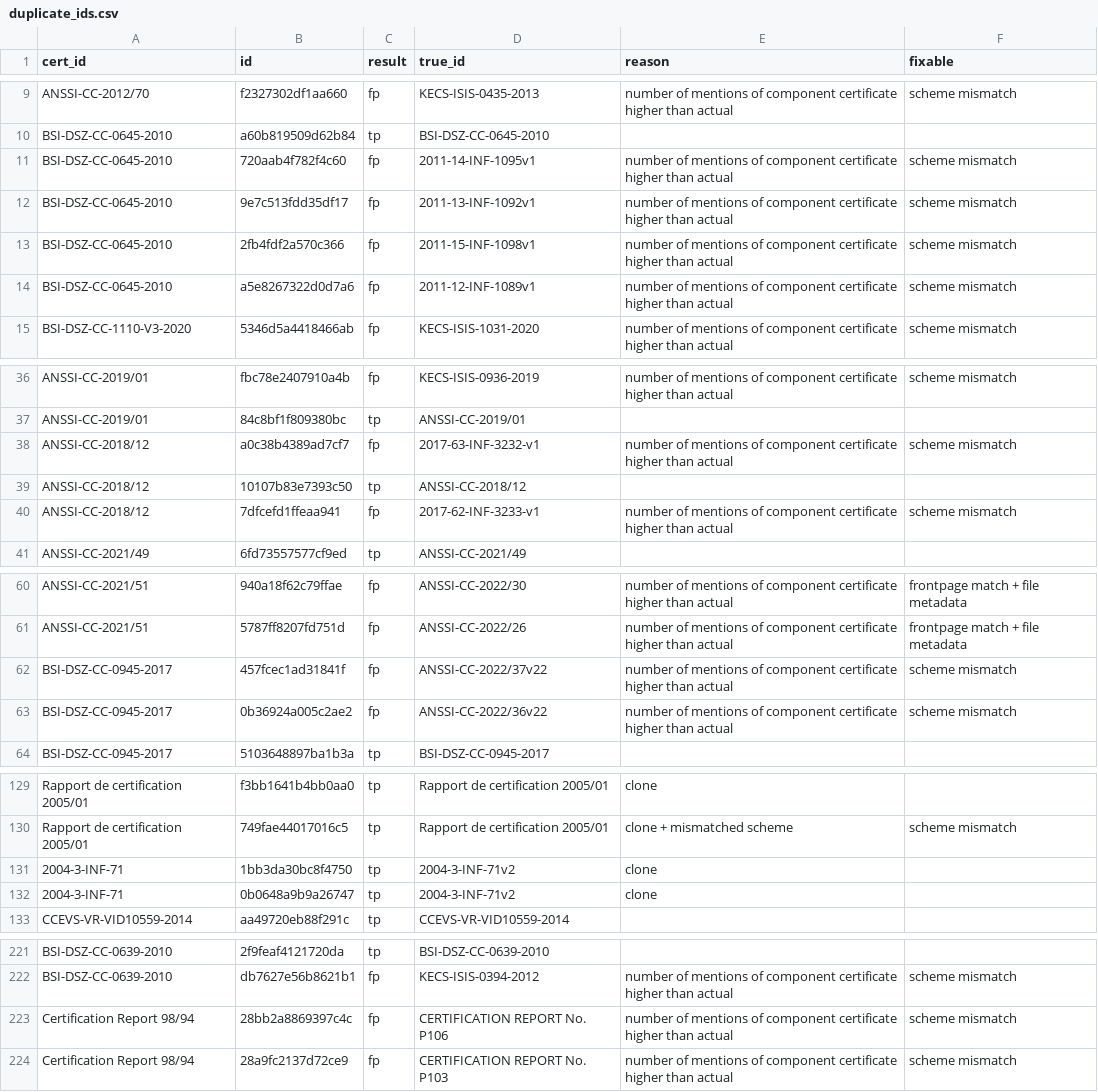
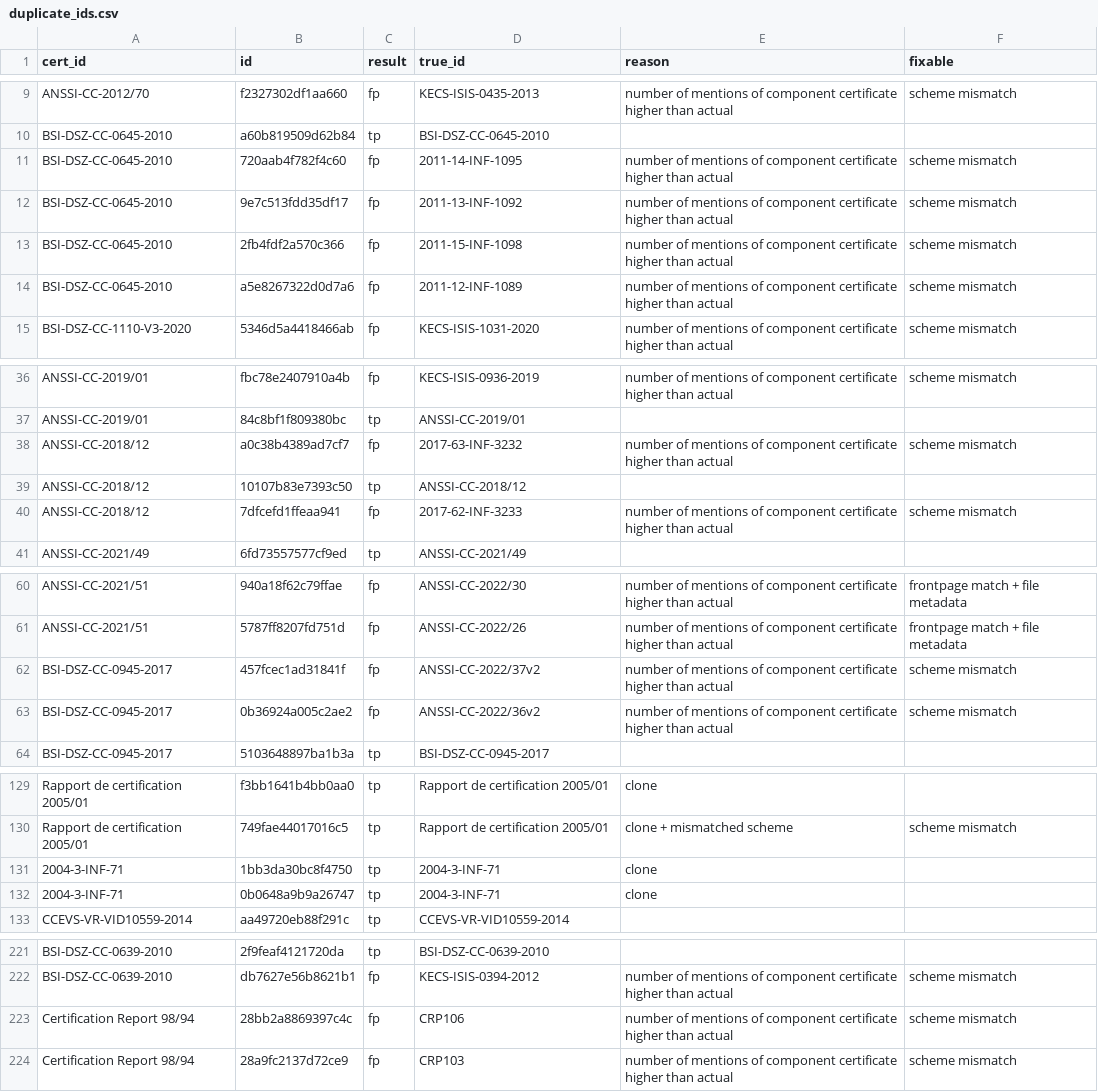
Before and after one commit to crocs-muni/sec-certs, a CSV file: data/cert_id_eval/duplicate_ids.csv, drawn as a sheet; only a part is shown, gaps mark what is left out; the diff covers the shown part only.

Commit message:
Add cert_id_evalution notebook, improve cert-id heuristics.

```diff
--- a/data/cert_id_eval/duplicate_ids.csv
+++ b/data/cert_id_eval/duplicate_ids.csv
@@ -10,6 +10,6 @@ ANSSI-CC-2012/70,f2327302df1aa660,fp,KECS-ISIS-0435-2013,number of mentions of c
 BSI-DSZ-CC-0645-2010,a60b819509d62b84,tp,BSI-DSZ-CC-0645-2010,,
-BSI-DSZ-CC-0645-2010,720aab4f782f4c60,fp,2011-14-INF-1095v1,number of mentions of component certificate higher than actual,scheme mismatch
-BSI-DSZ-CC-0645-2010,9e7c513fdd35df17,fp,2011-13-INF-1092v1,number of mentions of component certificate higher than actual,scheme mismatch
-BSI-DSZ-CC-0645-2010,2fb4fdf2a570c366,fp,2011-15-INF-1098v1,number of mentions of component certificate higher than actual,scheme mismatch
-BSI-DSZ-CC-0645-2010,a5e8267322d0d7a6,fp,2011-12-INF-1089v1,number of mentions of component certificate higher than actual,scheme mismatch
+BSI-DSZ-CC-0645-2010,720aab4f782f4c60,fp,2011-14-INF-1095,number of mentions of component certificate higher than actual,scheme mismatch
+BSI-DSZ-CC-0645-2010,9e7c513fdd35df17,fp,2011-13-INF-1092,number of mentions of component certificate higher than actual,scheme mismatch
+BSI-DSZ-CC-0645-2010,2fb4fdf2a570c366,fp,2011-15-INF-1098,number of mentions of component certificate higher than actual,scheme mismatch
+BSI-DSZ-CC-0645-2010,a5e8267322d0d7a6,fp,2011-12-INF-1089,number of mentions of component certificate higher than actual,scheme mismatch
 BSI-DSZ-CC-1110-V3-2020,5346d5a4418466ab,fp,KECS-ISIS-1031-2020,number of mentions of component certificate higher than actual,scheme mismatch
@@ -37,5 +37,5 @@ ANSSI-CC-2019/01,fbc78e2407910a4b,fp,KECS-ISIS-0936-2019,number of mentions of c
 ANSSI-CC-2019/01,84c8bf1f809380bc,tp,ANSSI-CC-2019/01,,
-ANSSI-CC-2018/12,a0c38b4389ad7cf7,fp,2017-63-INF-3232-v1,number of mentions of component certificate higher than actual,scheme mismatch
+ANSSI-CC-2018/12,a0c38b4389ad7cf7,fp,2017-63-INF-3232,number of mentions of component certificate higher than actual,scheme mismatch
 ANSSI-CC-2018/12,10107b83e7393c50,tp,ANSSI-CC-2018/12,,
-ANSSI-CC-2018/12,7dfcefd1ffeaa941,fp,2017-62-INF-3233-v1,number of mentions of component certificate higher than actual,scheme mismatch
+ANSSI-CC-2018/12,7dfcefd1ffeaa941,fp,2017-62-INF-3233,number of mentions of component certificate higher than actual,scheme mismatch
 ANSSI-CC-2021/49,6fd73557577cf9ed,tp,ANSSI-CC-2021/49,,
@@ -61,4 +61,4 @@ ANSSI-CC-2021/51,940a18f62c79ffae,fp,ANSSI-CC-2022/30,number of mentions of comp
 ANSSI-CC-2021/51,5787ff8207fd751d,fp,ANSSI-CC-2022/26,number of mentions of component certificate higher than actual,frontpage match + file metadata
-BSI-DSZ-CC-0945-2017,457fcec1ad31841f,fp,ANSSI-CC-2022/37v22,number of mentions of component certificate higher than actual,scheme mismatch
-BSI-DSZ-CC-0945-2017,0b36924a005c2ae2,fp,ANSSI-CC-2022/36v22,number of mentions of component certificate higher than actual,scheme mismatch
+BSI-DSZ-CC-0945-2017,457fcec1ad31841f,fp,ANSSI-CC-2022/37v2,number of mentions of component certificate higher than actual,scheme mismatch
+BSI-DSZ-CC-0945-2017,0b36924a005c2ae2,fp,ANSSI-CC-2022/36v2,number of mentions of component certificate higher than actual,scheme mismatch
 BSI-DSZ-CC-0945-2017,5103648897ba1b3a,tp,BSI-DSZ-CC-0945-2017,,
@@ -130,4 +130,4 @@ Rapport de certification 2005/01,f3bb1641b4bb0aa0,tp,Rapport de certification 20
 Rapport de certification 2005/01,749fae44017016c5,tp,Rapport de certification 2005/01,clone + mismatched scheme,scheme mismatch
-2004-3-INF-71,1bb3da30bc8f4750,tp,2004-3-INF-71v2,clone,
-2004-3-INF-71,0b0648a9b9a26747,tp,2004-3-INF-71v2,clone,
+2004-3-INF-71,1bb3da30bc8f4750,tp,2004-3-INF-71,clone,
+2004-3-INF-71,0b0648a9b9a26747,tp,2004-3-INF-71,clone,
 CCEVS-VR-VID10559-2014,aa49720eb88f291c,tp,CCEVS-VR-VID10559-2014,,
@@ -222,3 +222,3 @@ BSI-DSZ-CC-0639-2010,2f9feaf4121720da,tp,BSI-DSZ-CC-0639-2010,,
 BSI-DSZ-CC-0639-2010,db7627e56b8621b1,fp,KECS-ISIS-0394-2012,number of mentions of component certificate higher than actual,scheme mismatch
-Certification Report 98/94,28bb2a8869397c4c,fp,CERTIFICATION REPORT No. P106,number of mentions of component certificate higher than actual,scheme mismatch
-Certification Report 98/94,28a9fc2137d72ce9,fp,CERTIFICATION REPORT No. P103,number of mentions of component certificate higher than actual,scheme mismatch
+Certification Report 98/94,28bb2a8869397c4c,fp,CRP106,number of mentions of component certificate higher than actual,scheme mismatch
+Certification Report 98/94,28a9fc2137d72ce9,fp,CRP103,number of mentions of component certificate higher than actual,scheme mismatch
```
Also changed, not shown: 1 edited cell elsewhere in this file, data/cert_id_eval/missing_ids.csv, 5 other files.
